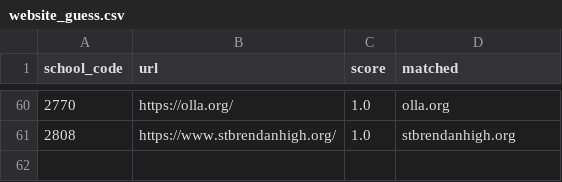
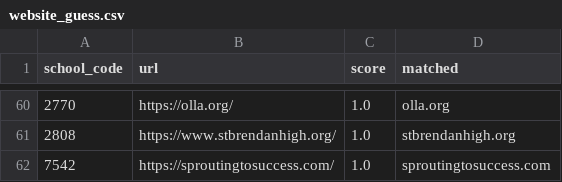
Before and after one commit to Miinsooo/minsoo-cho.github.io, a CSV file: research/fl-voucher/data/processed/website_guess.csv, drawn as a sheet; only a part is shown, gaps mark what is left out; the diff names each change by its address in the sheet, - before the commit and + after, or states it on an @@ line.

```diff
--- a/research/fl-voucher/data/processed/website_guess.csv
+++ b/research/fl-voucher/data/processed/website_guess.csv
+row 62: 7542 | https://sproutingtosuccess.com/ | 1.0 | sproutingtosuccess.com
```
